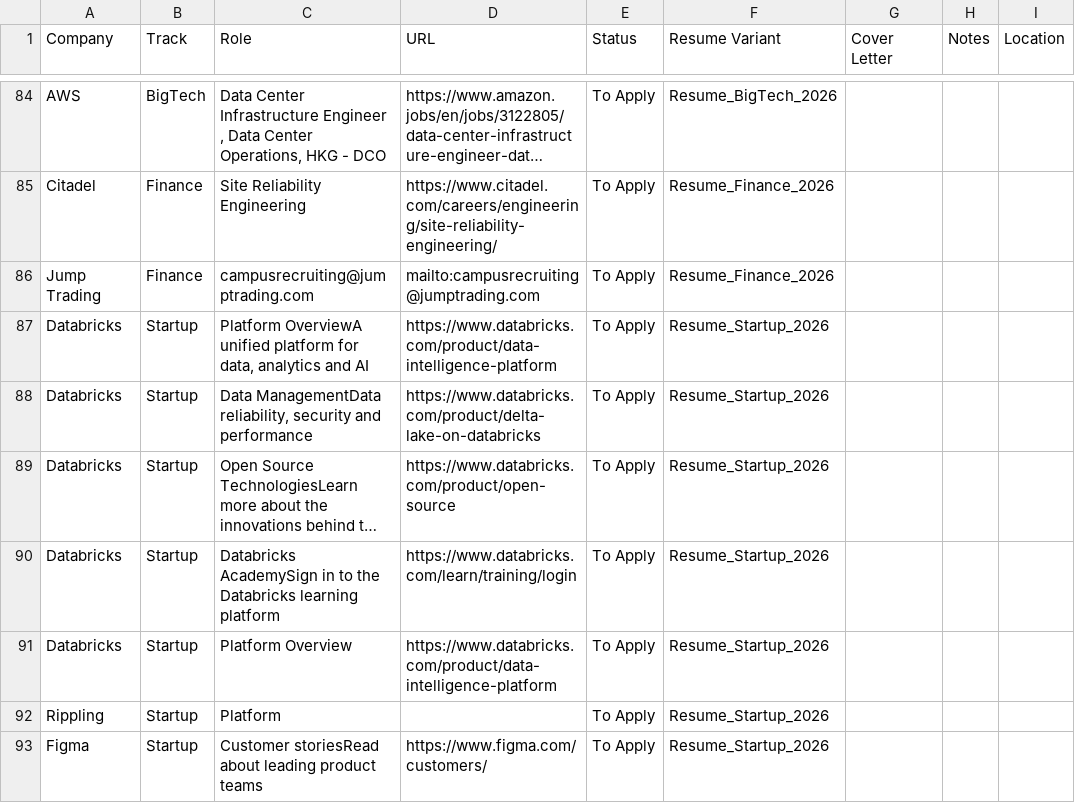
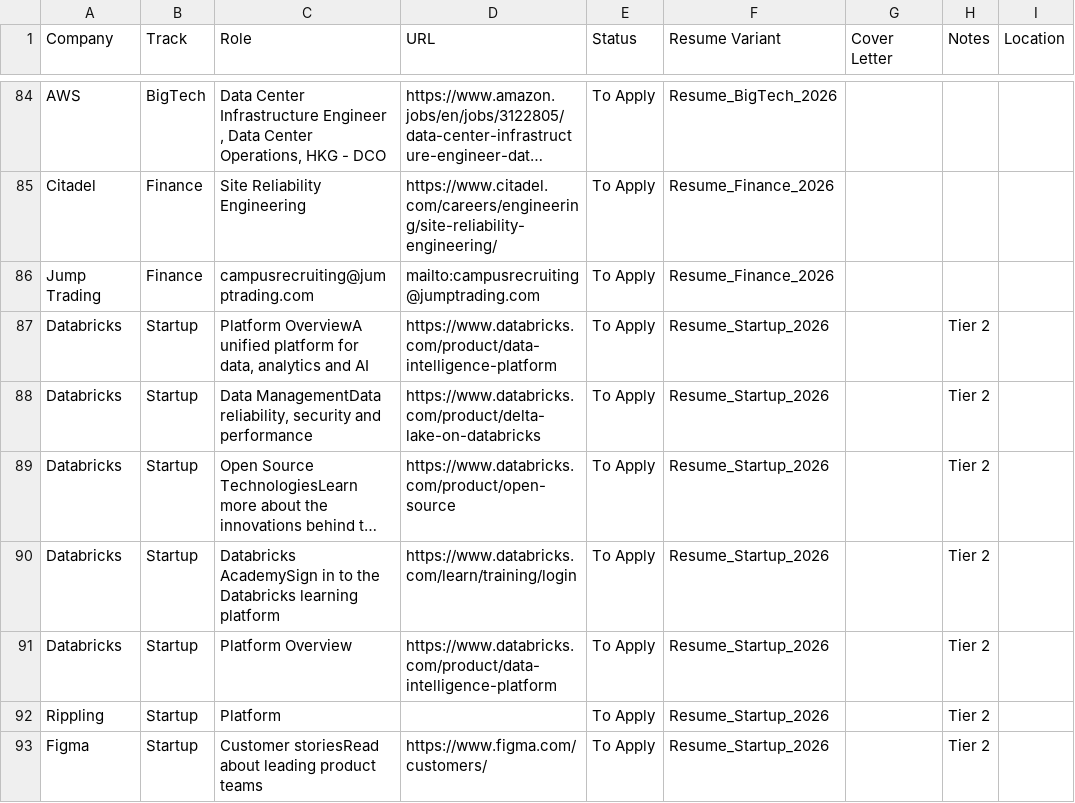
Before and after one commit to liamvwood/codespaces, a CSV file: Career/applications/applications_2026.csv, drawn as a sheet; only a part is shown, gaps mark what is left out; long unchanged cells end in …; the diff covers the shown part only; the diff names each change by its address in the sheet, - before the commit and + after, or states it on an @@ line.

```diff
--- a/Career/applications/applications_2026.csv
+++ b/Career/applications/applications_2026.csv
-H87:H93 (Notes): (empty)
+H87:H93 (Notes): Tier 2
```
Also changed, not shown: 54 edited cells elsewhere in this file, 8 other files.
